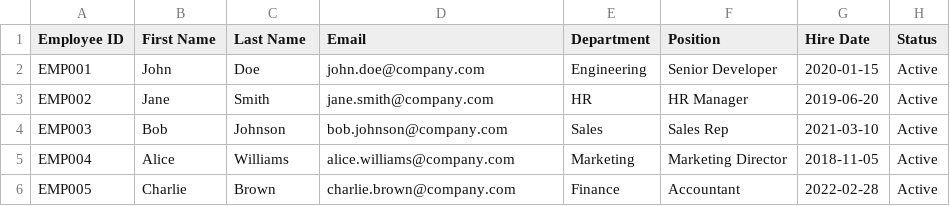
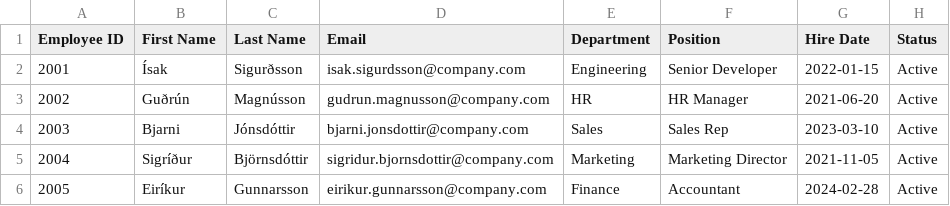
Before and after one commit to mknudson2/hr-dashboard, a CSV file: backend/app/data/uploads/2025/11/2d8a2d82-a7d7-4cfa-884e-f1c398ad66d3.csv, drawn as a sheet.

```diff
--- a/backend/app/data/uploads/2025/11/2d8a2d82-a7d7-4cfa-884e-f1c398ad66d3.csv
+++ b/backend/app/data/uploads/2025/11/2d8a2d82-a7d7-4cfa-884e-f1c398ad66d3.csv
@@ -1,6 +1,6 @@
 Employee ID,First Name,Last Name,Email,Department,Position,Hire Date,Status
-EMP001,John,Doe,john.doe@company.com,Engineering,Senior Developer,2020-01-15,Active
-EMP002,Jane,Smith,jane.smith@company.com,HR,HR Manager,2019-06-20,Active
-EMP003,Bob,Johnson,bob.johnson@company.com,Sales,Sales Rep,2021-03-10,Active
-EMP004,Alice,Williams,alice.williams@company.com,Marketing,Marketing Director,2018-11-05,Active
-EMP005,Charlie,Brown,charlie.brown@company.com,Finance,Accountant,2022-02-28,Active
+2001,Ísak,Sigurðsson,isak.sigurdsson@company.com,Engineering,Senior Developer,2022-01-15,Active
+2002,Guðrún,Magnússon,gudrun.magnusson@company.com,HR,HR Manager,2021-06-20,Active
+2003,Bjarni,Jónsdóttir,bjarni.jonsdottir@company.com,Sales,Sales Rep,2023-03-10,Active
+2004,Sigríður,Björnsdóttir,sigridur.bjornsdottir@company.com,Marketing,Marketing Director,2021-11-05,Active
+2005,Eiríkur,Gunnarsson,eirikur.gunnarsson@company.com,Finance,Accountant,2024-02-28,Active
```
Also changed, not shown: backend/app/data/templates/comprehensive_employee_template.csv, backend/data/templates/employee_upload_full.csv, 16 other files.
